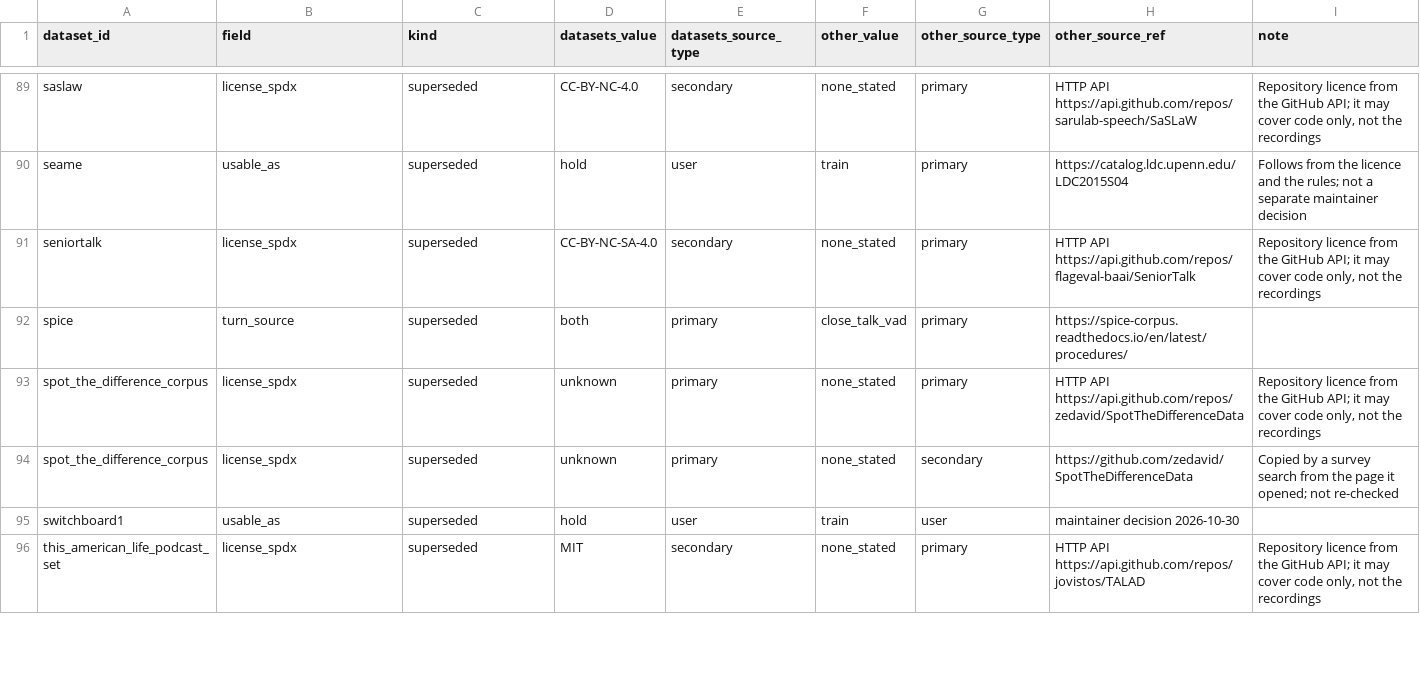
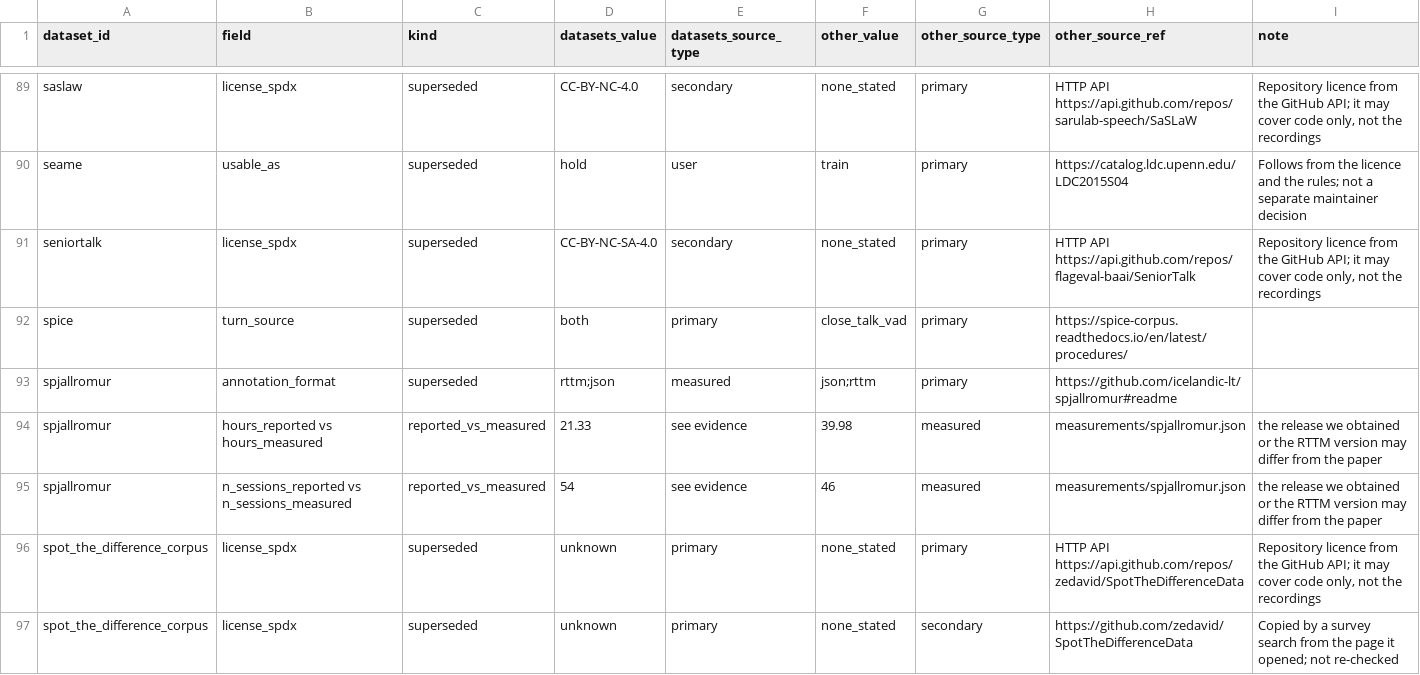
Before and after one commit to KimHaeri/sd_dataset_db, a CSV file: views/discrepancies.csv, drawn as a sheet; only a part is shown, gaps mark what is left out; the shorter side is filled out with more unchanged rows; the diff names each change by its address in the sheet, - before the commit and + after, or states it on an @@ line.

```diff
--- a/views/discrepancies.csv
+++ b/views/discrepancies.csv
+row 93: spjallromur | annotation_format | superseded | rttm;json | measured | json;rttm | primary | https://github.com/icelandic-lt/spjallromur#readme
+row 94: spjallromur | hours_reported vs hours_measured | reported_vs_measured | 21.33 | see evidence | 39.98 | measured | measurements/spjallromur.json | the release we obtained or the RTTM version may differ from the paper
+row 95: spjallromur | n_sessions_reported vs n_sessions_measured | reported_vs_measured | 54 | see evidence | 46 | measured | measurements/spjallromur.json | the release we obtained or the RTTM version may differ from the paper
```
Also changed, not shown: data/datasets.csv, views/datasets_wide.csv, 3 other files.
